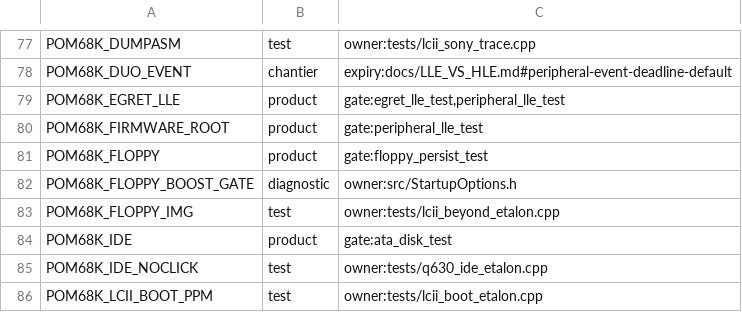
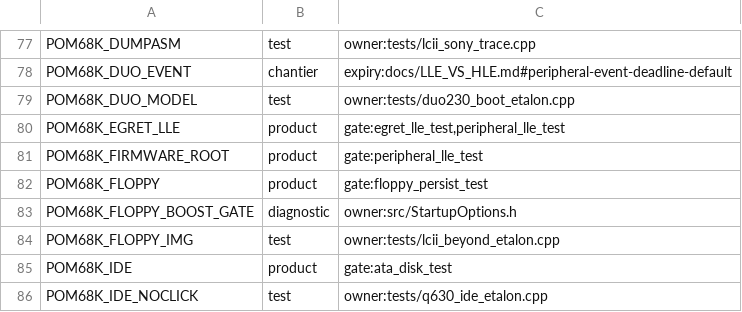
Before and after one commit to habib256/pom68k, a TSV file: config_knobs.tsv, drawn as a sheet; only a part is shown, gaps mark what is left out; the shorter side is filled out with more unchanged rows.

```diff
--- a/config_knobs.tsv
+++ b/config_knobs.tsv
@@ -78,2 +78,3 @@ POM68K_DUMPASM	test	owner:tests/lcii_sony_trace.cpp
 POM68K_DUO_EVENT	chantier	expiry:docs/LLE_VS_HLE.md#peripheral-event-deadline-default
+POM68K_DUO_MODEL	test	owner:tests/duo230_boot_etalon.cpp
 POM68K_EGRET_LLE	product	gate:egret_lle_test,peripheral_lle_test
```
Also changed, not shown: tools/pixel_pins.tsv, 28 other files.
